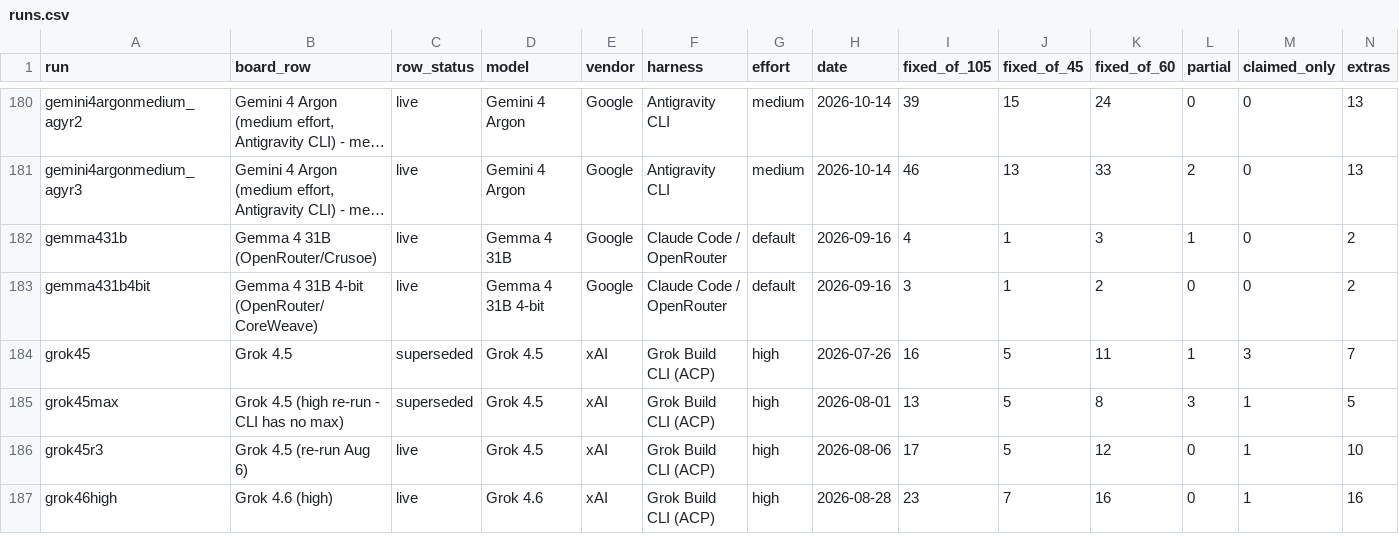
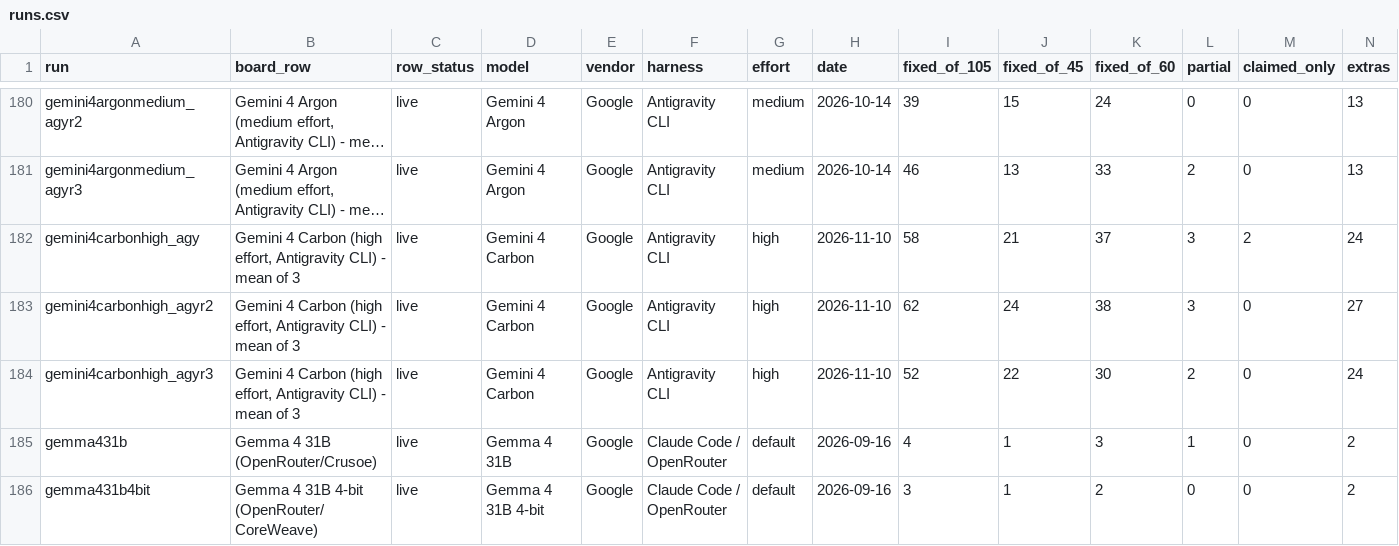
Before and after one commit to phuryn/bug-hunt-bench, a CSV file: results/runs.csv, drawn as a sheet; only a part is shown, gaps mark what is left out; the shorter side is filled out with more unchanged rows; long unchanged cells end in …; rows hold the shown columns only; the diff names each change by its address in the sheet, - before the commit and + after, or states it on an @@ line.

Commit message:
bug hunt bench: Gemini 4 Carbon (high effort) - mean of 3 (57.3/105), featured; unfeature Muse Spark 1.3 max

```diff
--- a/results/runs.csv
+++ b/results/runs.csv
+row 182: gemini4carbonhigh_agy | Gemini 4 Carbon (high effort, Antigravity CLI) - mean of 3 | live | Gemini 4 Carbon | Google | Antigravity CLI | high | 2026-11-10 | 58 | 21 | 37 | 3 | 2 | 24
+row 183: gemini4carbonhigh_agyr2 | Gemini 4 Carbon (high effort, Antigravity CLI) - mean of 3 | live | Gemini 4 Carbon | Google | Antigravity CLI | high | 2026-11-10 | 62 | 24 | 38 | 3 | 0 | 27
+row 184: gemini4carbonhigh_agyr3 | Gemini 4 Carbon (high effort, Antigravity CLI) - mean of 3 | live | Gemini 4 Carbon | Google | Antigravity CLI | high | 2026-11-10 | 52 | 22 | 30 | 2 | 0 | 24
```
Also changed, not shown: results/combined-scoreboard.csv, results/coverage.csv, 13 other files.
